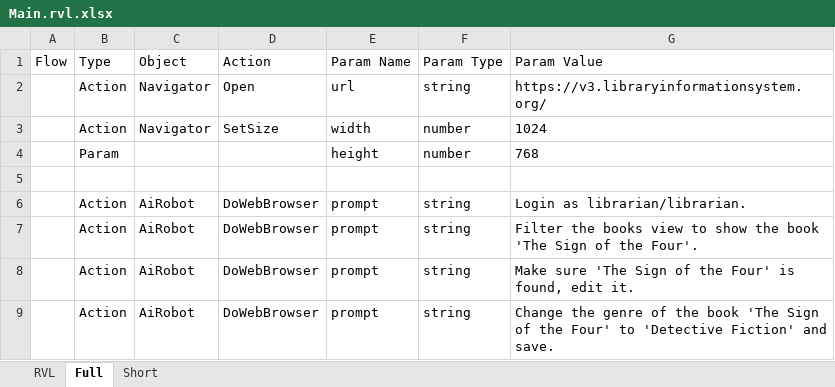
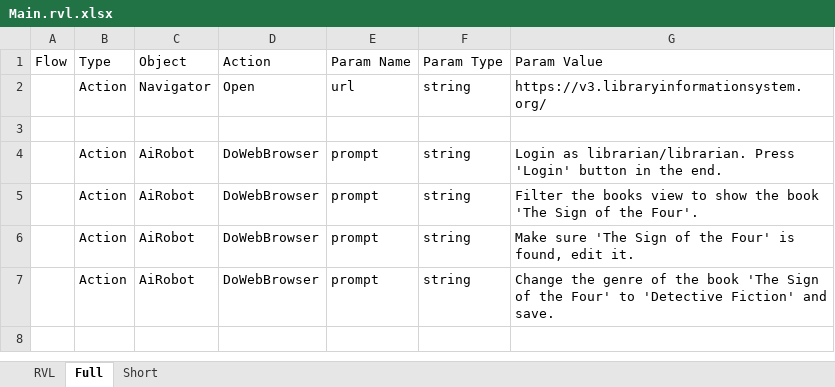
Before and after one commit to Inflectra/rapise-powerpack, an Excel workbook: FWUsefulPageObjects/TestCases/AiRobot/Robot Edits a Book/Main.rvl.xlsx, sheet Full, drawn as a sheet; values as stored, in another font and other column widths than the file's, no borders; removed rows and columns are numbered as before the commit, all else as after; the diff names each change by its address in the sheet, - before the commit and + after, or states it on an @@ line.

```diff
--- a/FWUsefulPageObjects/TestCases/AiRobot/Robot Edits a Book/Main.rvl.xlsx (sheet Full)
+++ b/FWUsefulPageObjects/TestCases/AiRobot/Robot Edits a Book/Main.rvl.xlsx (sheet Full)
-row 3:  | Action | Navigator | SetSize | width | number | 1024
-row 4:  | Param |  |  | height | number | 768
-G4 (Param Value): …as librarian/librarian.
+G4 (Param Value): …as librarian/librarian. Press 'Login' button in the end.
```
Also changed, not shown: sheet Short, 11 other files.
